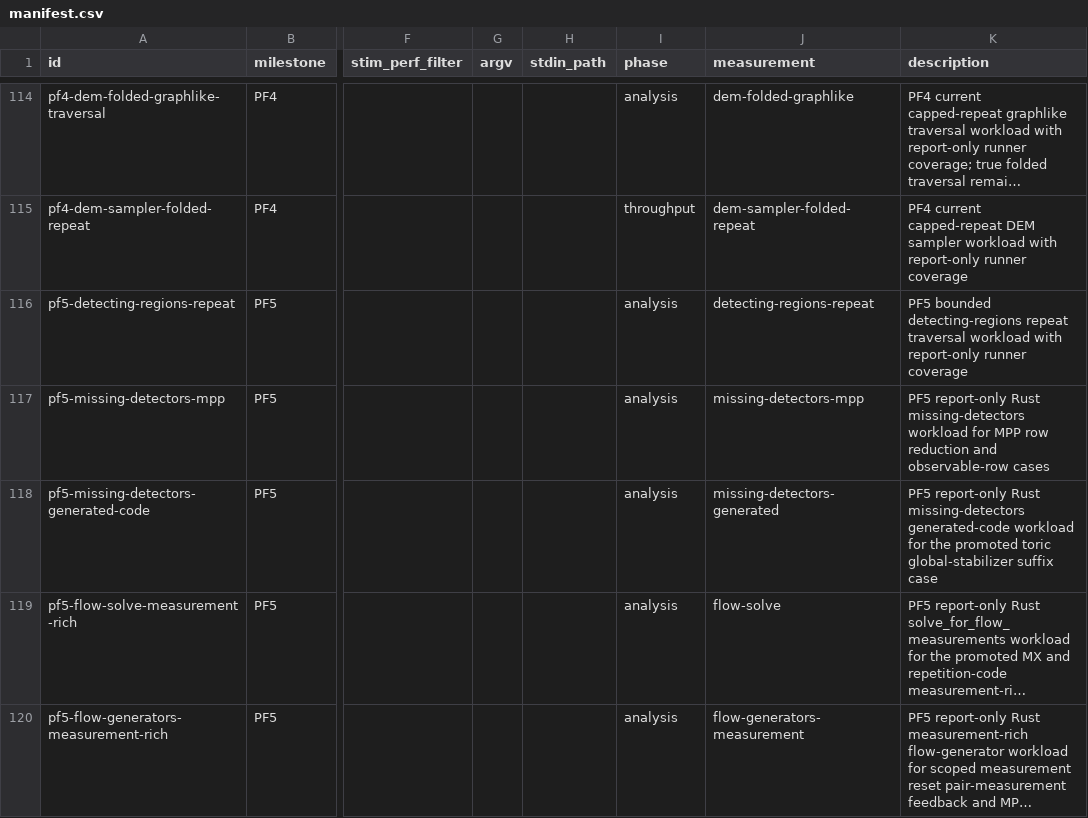
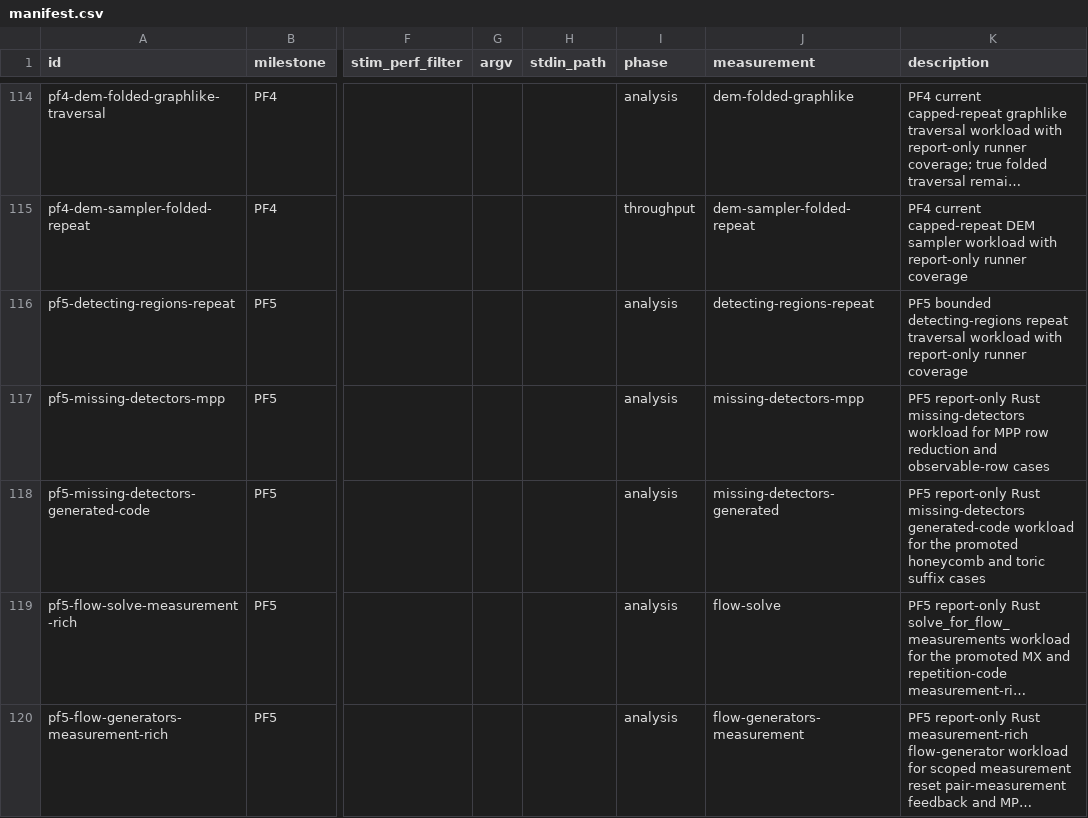
Before and after one commit to ifsheldon/Stab, a CSV file: benchmarks/manifest.csv, drawn as a sheet; only a part is shown, gaps mark what is left out; long unchanged cells end in …; the diff names each change by its address in the sheet, - before the commit and + after, or states it on an @@ line.

Commit message:
feat(core): promote honeycomb missing-detector suffix
Promote the pinned Stim big honeycomb-code missing-detector suffix case for the PF5 generated-code workload. Add fixture-backed Rust evidence, an oracle row, and expanded report-only benchmark coverage alongside the toric suffix case.

Keep the generated-code benchmark report-only with a smaller source-owned batch so the heavy honeycomb fixture remains practical while measurement work still reflects the real workload.

```diff
--- a/benchmarks/manifest.csv
+++ b/benchmarks/manifest.csv
-K118 (description): …the promoted toric global-stabilizer suffix case
+K118 (description): …the promoted honeycomb and toric suffix cases
```
Also changed, not shown: 13 other files.
